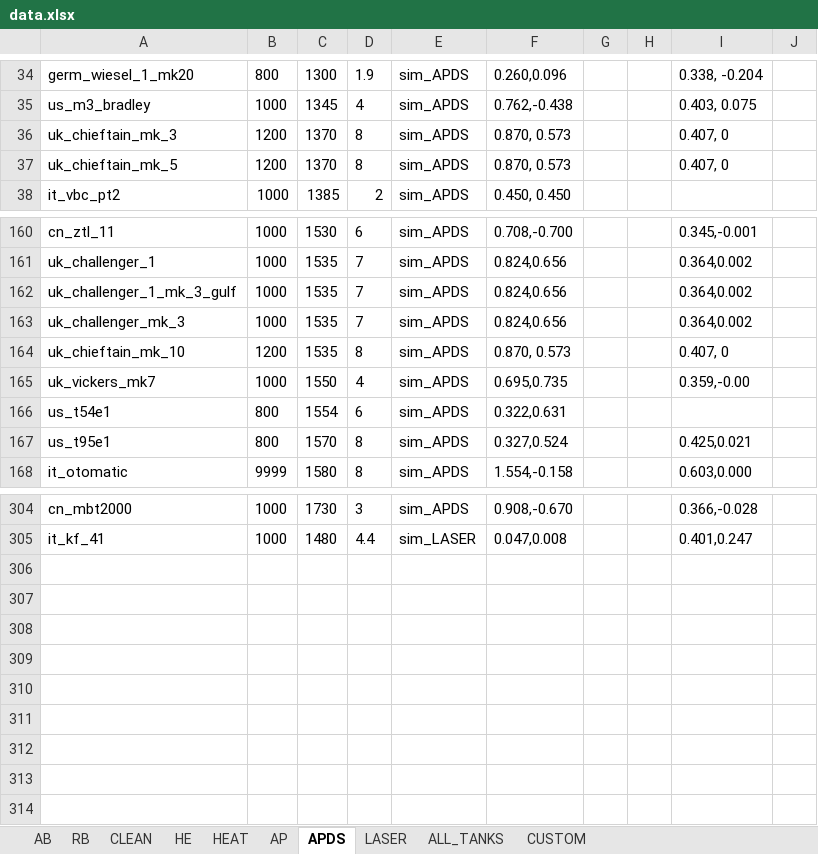
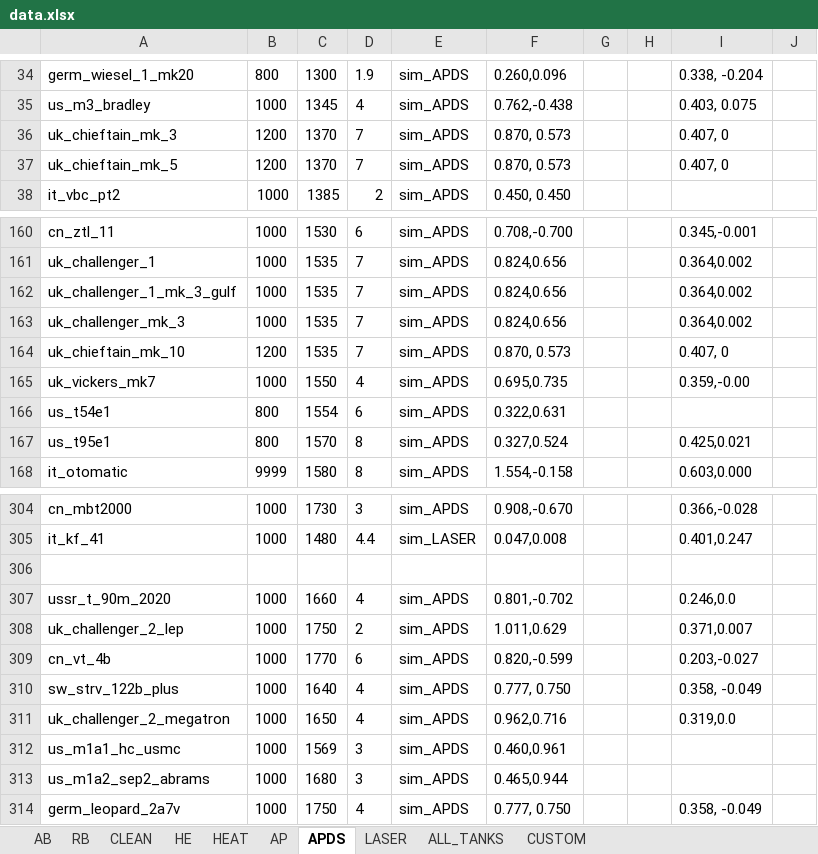
Before and after one commit to ShubbeLeontij/sightgenerator, an Excel workbook: data.xlsx, sheet APDS, drawn as a sheet; only a part is shown, gaps mark what is left out; values as stored, in another font and other column widths than the file's, no borders; the diff names each change by its address in the sheet, - before the commit and + after, or states it on an @@ line.

```diff
--- a/data.xlsx (sheet APDS)
+++ b/data.xlsx (sheet APDS)
-D36:D37: 8
+D36:D37: 7
-D164: 8
+D164: 7
+row 306: (empty)
+row 307: ussr_t_90m_2020 | 1000 | 1660 | 4 | sim_APDS | 0.801,-0.702 |  |  | 0.246,0.0
+row 308: uk_challenger_2_lep | 1000 | 1750 | 2 | sim_APDS | 1.011,0.629 |  |  | 0.371,0.007
+row 309: cn_vt_4b | 1000 | 1770 | 6 | sim_APDS | 0.820,-0.599 |  |  | 0.203,-0.027
+row 310: sw_strv_122b_plus | 1000 | 1640 | 4 | sim_APDS | 0.777, 0.750 |  |  | 0.358, -0.049
+row 311: uk_challenger_2_megatron | 1000 | 1650 | 4 | sim_APDS | 0.962,0.716 |  |  | 0.319,0.0
+row 312: us_m1a1_hc_usmc | 1000 | 1569 | 3 | sim_APDS | 0.460,0.961
+row 313: us_m1a2_sep2_abrams | 1000 | 1680 | 3 | sim_APDS | 0.465,0.944
+row 314: germ_leopard_2a7v | 1000 | 1750 | 4 | sim_APDS | 0.777, 0.750 |  |  | 0.358, -0.049
```
Also changed, not shown: sheet CLEAN, sheet AB, sheet RB, sheet LASER, sheet HEAT, sheet HE, 1 more sheet, 4 other files.
